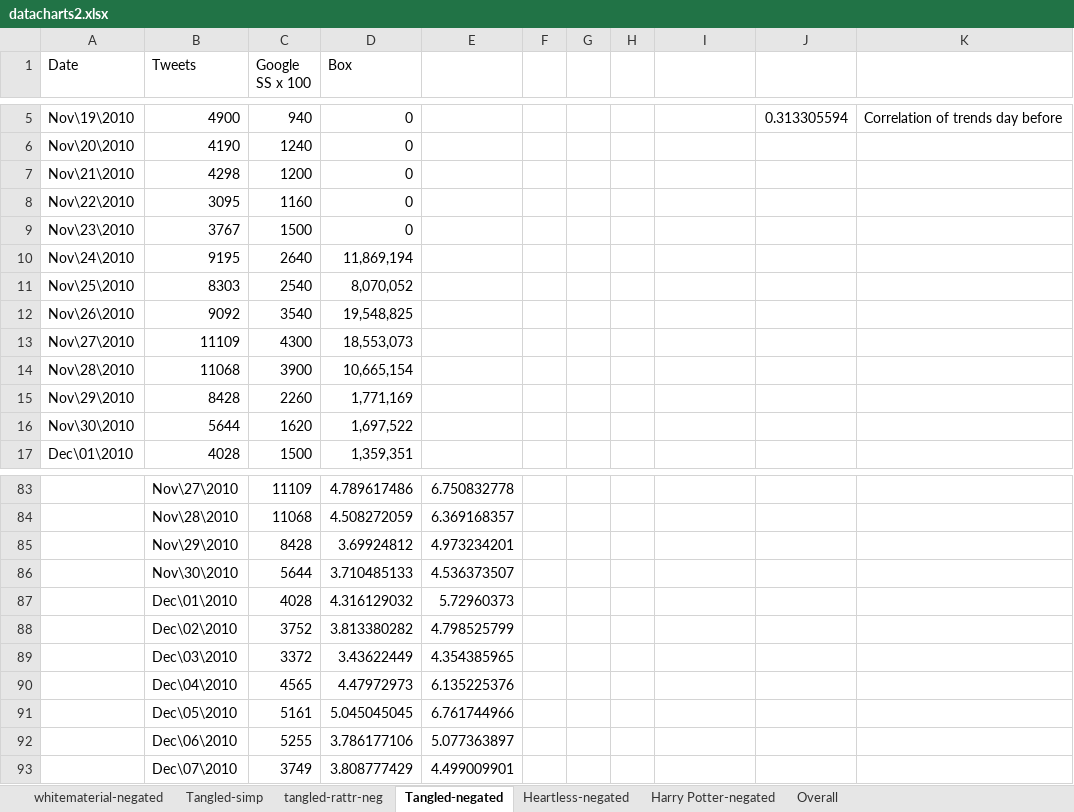
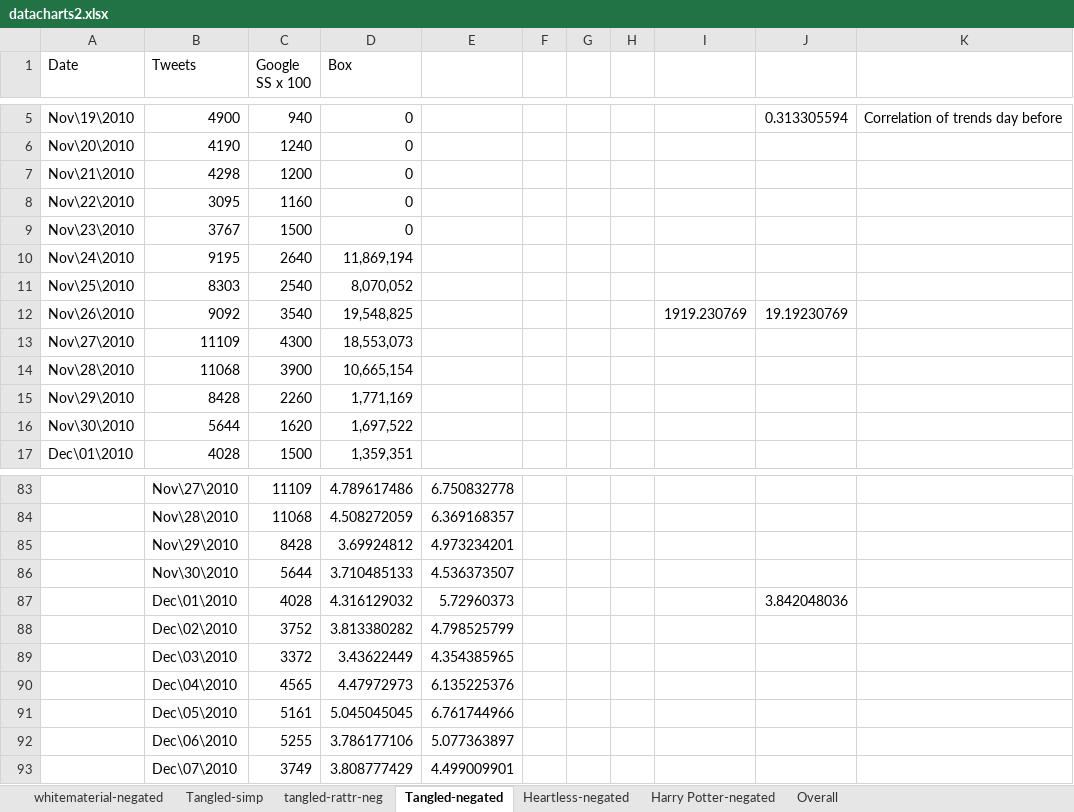
Before and after one commit to jgluck/Twitter-Movie-Stock-Sentiment, an Excel workbook: datacharts2.xlsx, sheet Tangled-negated, drawn as a sheet; only a part is shown, gaps mark what is left out; values as stored, in another font and other column widths than the file's, no borders; charts and pictures not drawn; the diff names each change by its address in the sheet, - before the commit and + after, or states it on an @@ line.

```diff
--- a/datacharts2.xlsx (sheet Tangled-negated)
+++ b/datacharts2.xlsx (sheet Tangled-negated)
-I12: (empty)
+I12: 1919.230769
-J12: (empty)
+J12: 19.19230769
-J87: (empty)
+J87: 3.842048036
```
Also changed, not shown: sheet Overall, sheet Heartless-negated, sheet Harry Potter-negated, sheet whitematerial-negated, sheet tangled-rattr-neg, charts or pictures, 20 other files.
